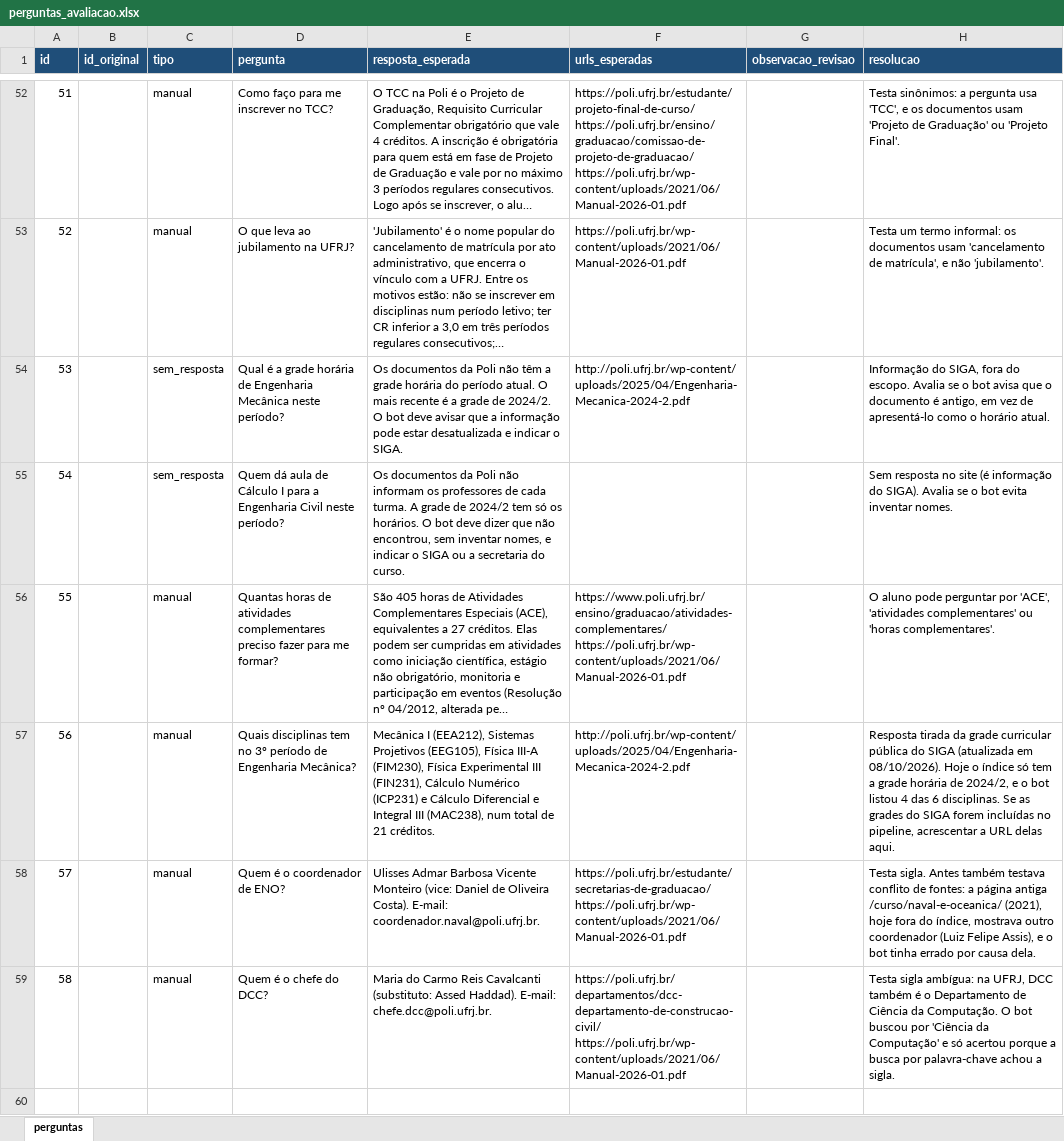
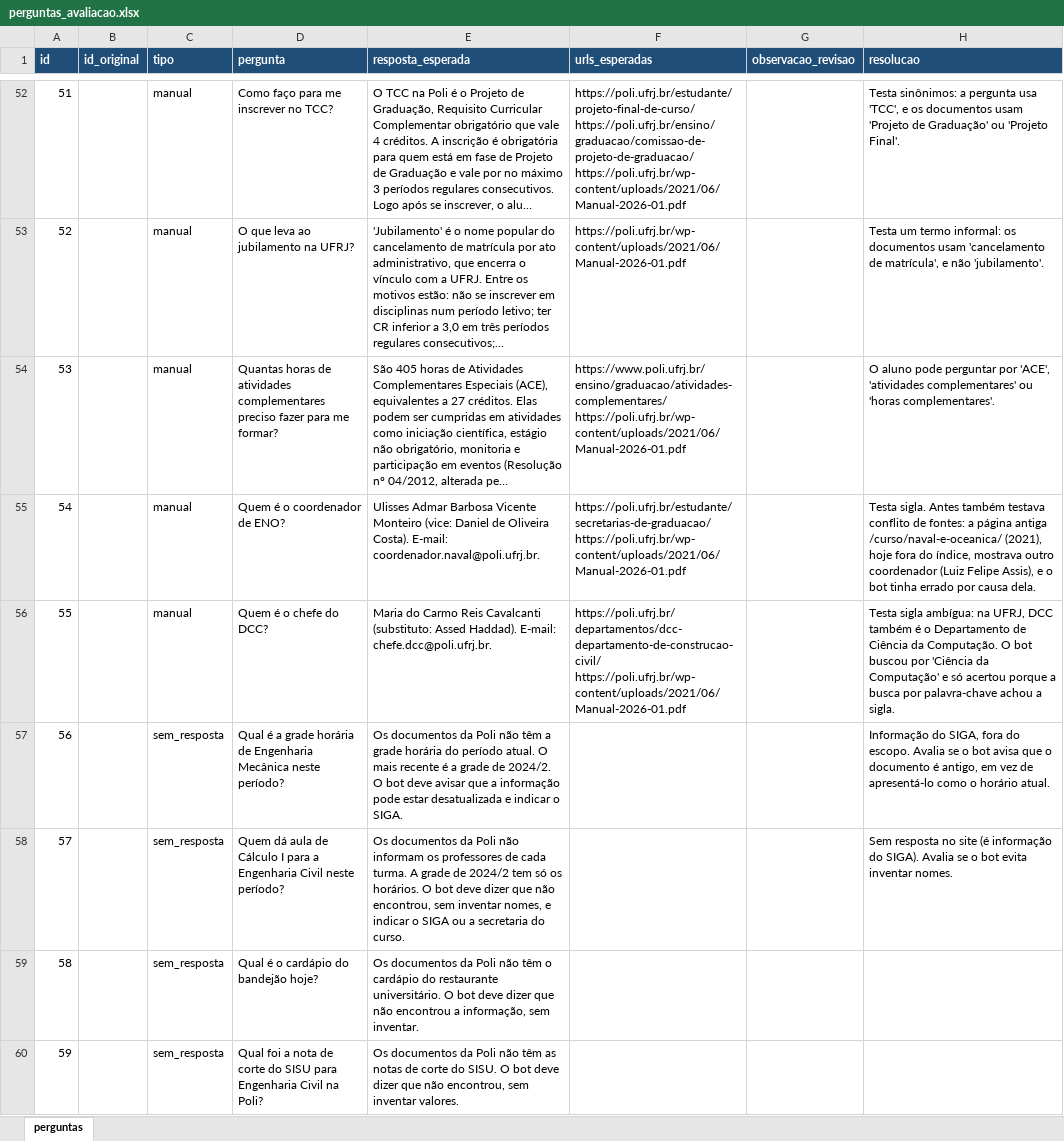
Before and after one commit to BarbaraCerqueira/poligpt, an Excel workbook: evaluation/data/perguntas_avaliacao.xlsx, sheet perguntas, drawn as a sheet; only a part is shown, gaps mark what is left out; long unchanged cells end in …; values as stored, in another font and other column widths than the file's, no borders; removed rows and columns are numbered as before the commit, all else as after; the diff covers the shown part only; the diff names each change by its address in the sheet, - before the commit and + after, or states it on an @@ line.

Commit message:
Adicionar código e dados das avaliações realizadas

```diff
--- a/evaluation/data/perguntas_avaliacao.xlsx (sheet perguntas)
+++ b/evaluation/data/perguntas_avaliacao.xlsx (sheet perguntas)
-row 54: 53 |  | sem_resposta | Qual é a grade horária de Engenharia Mecânica neste período? | Os documentos da Poli não têm a grade horária do período atual. O mais recente é a grade de 2024/2. O bot deve avisar que a informação pode estar desatualizada e indicar o SIGA. | http://poli.ufrj.br/wp-content/uploads/2025/04/Engenharia-Mecanica-2024-2.pdf |  | Informação do SIGA, fora do escopo. Avalia se o bot avisa que o documento é antigo, em vez de apresentá-lo como o horário atual.
@@ column A (id) renumbered between rows 54 and 56 @@
-row 57: 56 |  | manual | Quais disciplinas tem no 3º período de Engenharia Mecânica? | Mecânica I (EEA212), Sistemas Projetivos (EEG105), Física III-A (FIM230), Física Experimental III (FIN231), Cálculo Numérico (ICP231) e Cálculo Diferencial e Integral III (MAC238), num total de 21 créditos. | http://poli.ufrj.br/wp-content/uploads/2025/04/Engenharia-Mecanica-2024-2.pdf |  | Resposta tirada da grade curricular pública do SIGA (atualizada em 08/10/2026). Hoje o índice só tem a grade horária de 2024/2, e o bot listou 4 das 6 disciplinas. Se as grades do SIGA forem incluídas no pipeline, acrescentar a URL delas aqui.
+row 57: 56 |  | sem_resposta | Qual é a grade horária de Engenharia Mecânica neste período? | Os documentos da Poli não têm a grade horária do período atual. O mais recente é a grade de 2024/2. O bot deve avisar que a informação pode estar desatualizada e indicar o SIGA. |  |  | Informação do SIGA, fora do escopo. Avalia se o bot avisa que o documento é antigo, em vez de apresentá-lo como o horário atual.
@@ row 55 moved to row 58: 57 @@
+row 59: 58 |  | sem_resposta | Qual é o cardápio do bandejão hoje? | Os documentos da Poli não têm o cardápio do restaurante universitário. O bot deve dizer que não encontrou a informação, sem inventar.
+row 60: 59 |  | sem_resposta | Qual foi a nota de corte do SISU para Engenharia Civil na Poli? | Os documentos da Poli não têm as notas de corte do SISU. O bot deve dizer que não encontrou, sem inventar valores.
```
Also changed, not shown: 9 added rows elsewhere in this sheet, 8 other files.
